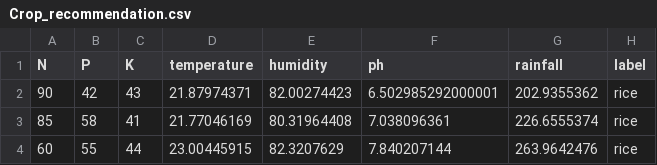
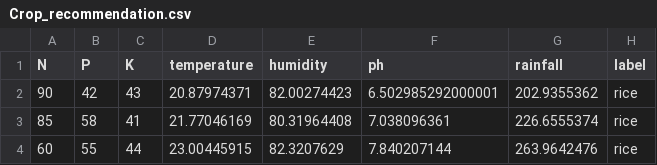
Before and after one commit to UTKARSH698/crop_recommendation, a CSV file: Crop_recommendation.csv, drawn as a sheet; only a part is shown.

Commit message:
Update Crop_recommendation.csv

```diff
--- a/Crop_recommendation.csv
+++ b/Crop_recommendation.csv
@@ -1,3 +1,3 @@
 N,P,K,temperature,humidity,ph,rainfall,label
-90,42,43,21.87974371,82.00274423,6.502985292000001,202.9355362,rice
+90,42,43,20.87974371,82.00274423,6.502985292000001,202.9355362,rice
 85,58,41,21.77046169,80.31964408,7.038096361,226.6555374,rice
```
